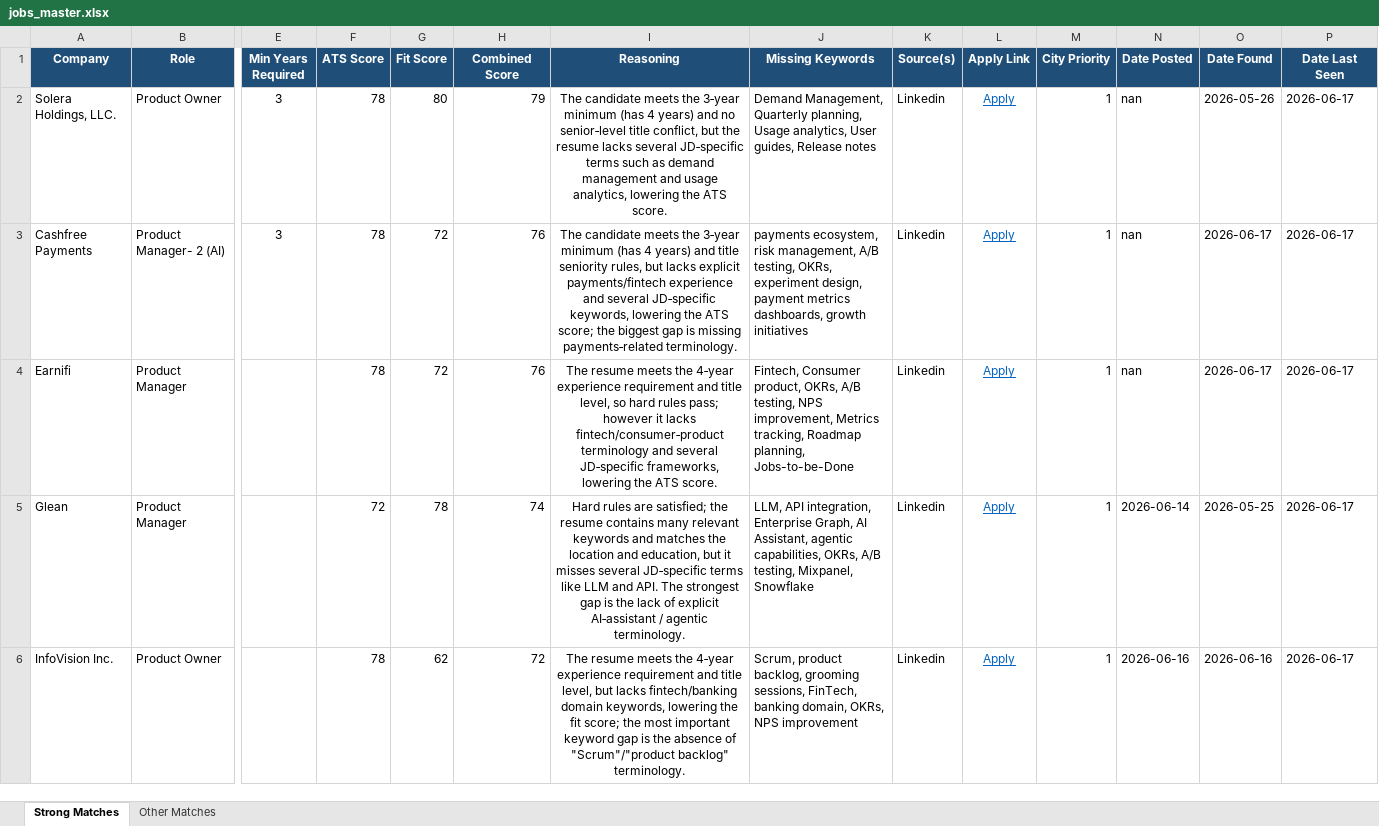
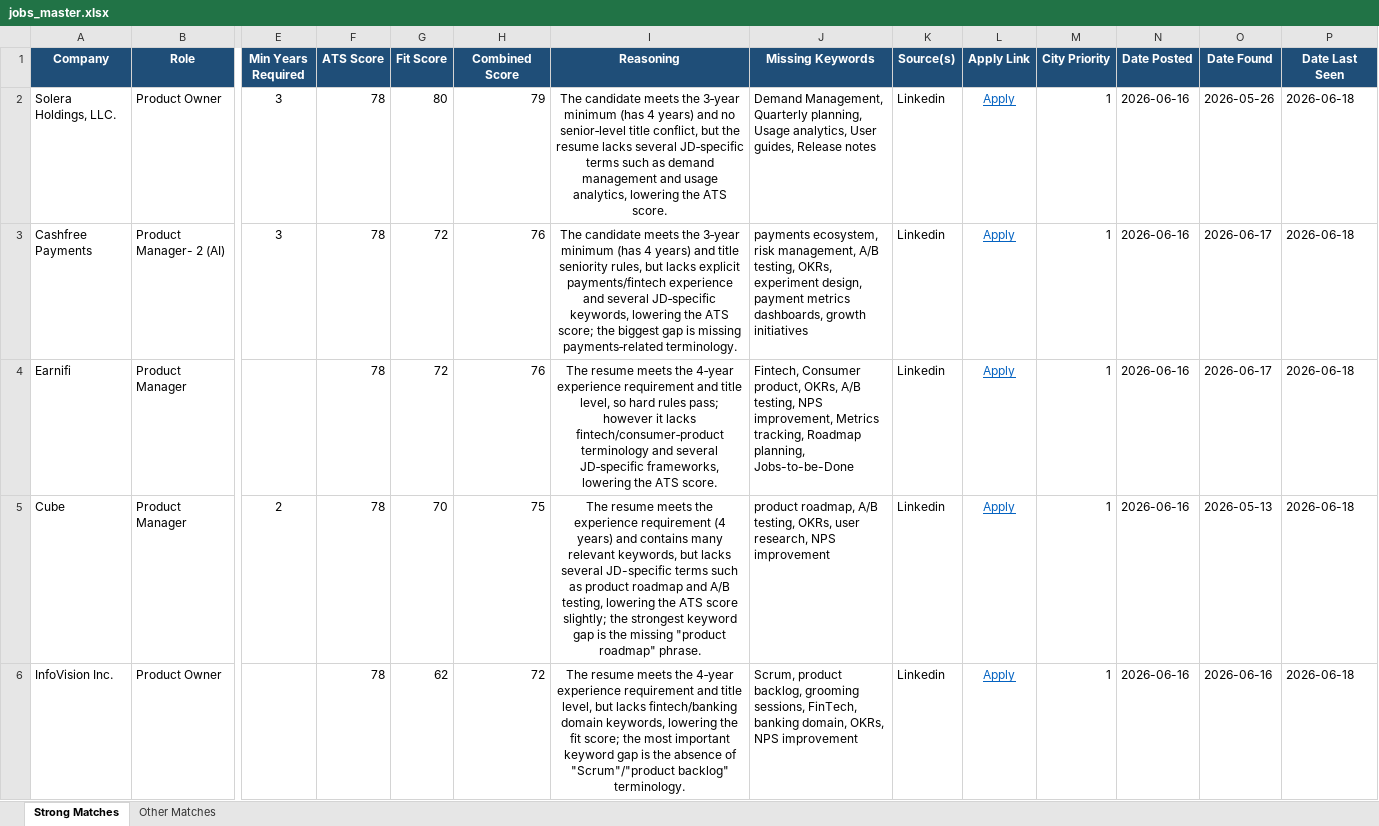
Before and after one commit to anirbanp19/Job-Tracker, an Excel workbook: output/jobs_master.xlsx, sheet Strong Matches, drawn as a sheet; only a part is shown, gaps mark what is left out; values as stored, in another font and other column widths than the file's, no borders; removed rows and columns are numbered as before the commit, all else as after; rows hold the shown columns only; the diff covers the shown part only; the diff names each change by its address in the sheet, - before the commit and + after, or states it on an @@ line.

```diff
--- a/output/jobs_master.xlsx (sheet Strong Matches)
+++ b/output/jobs_master.xlsx (sheet Strong Matches)
-N2:N4 (Date Posted): nan
+N2:N4 (Date Posted): 2026-06-16
-P2:P4 (Date Last Seen): 2026-06-17
+P2:P4 (Date Last Seen): 2026-06-18
-row 5: Glean | Product Manager |  | 72 | 78 | 74 | Hard rules are satisfied; the resume contains many relevant keywords and matches the location and education, but it misses several JD‑specific terms like LLM and API. The strongest gap is the lack of explicit AI‑assistant / agentic terminology. | LLM, API integration, Enterprise Graph, AI Assistant, agentic capabilities, OKRs, A/B testing, Mixpanel, Snowflake | Linkedin | Apply | 1 | 2026-06-14 | 2026-05-25 | 2026-06-17
+row 5: Cube | Product Manager | 2 | 78 | 70 | 75 | The resume meets the experience requirement (4 years) and contains many relevant keywords, but lacks several JD-specific terms such as product roadmap and A/B testing, lowering the ATS score slightly; the strongest keyword gap is the missing "product roadmap" phrase. | product roadmap, A/B testing, OKRs, user research, NPS improvement | Linkedin | Apply | 1 | 2026-06-16 | 2026-05-13 | 2026-06-18
-P6 (Date Last Seen): 2026-06-17
+P6 (Date Last Seen): 2026-06-18
```
Also changed, not shown: 7 added rows, 4 removed rows and 41 edited cells elsewhere in this sheet, sheet Other Matches, 1 other file.
